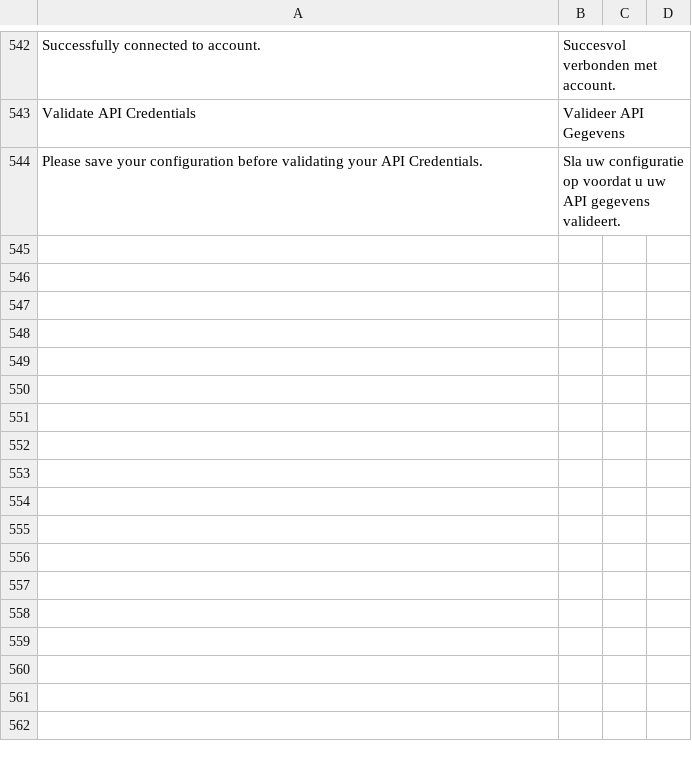
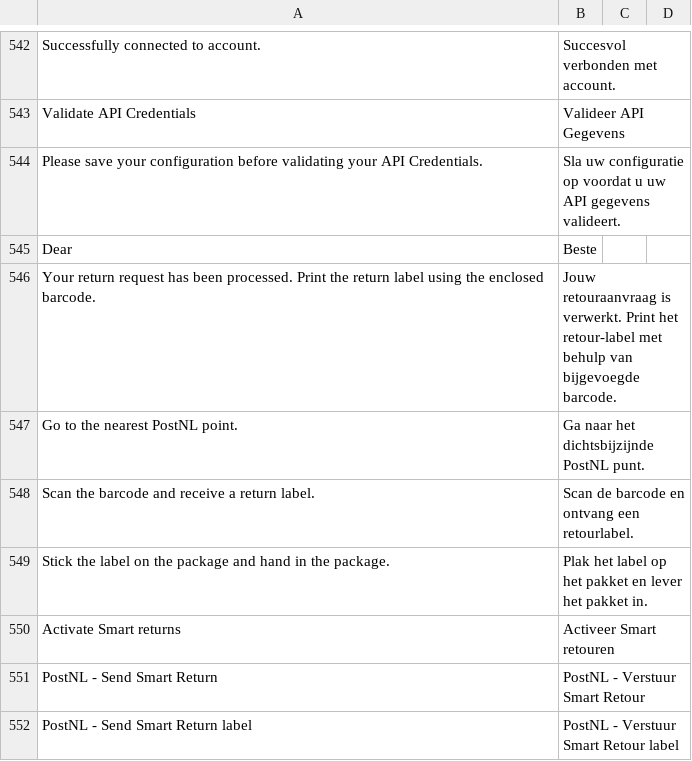
Before and after one commit to postnl/postnl-magento2, a CSV file: i18n/nl_NL.csv, drawn as a sheet; only a part is shown, gaps mark what is left out; the diff names each change by its address in the sheet, - before the commit and + after, or states it on an @@ line.

Commit message:
POSTNLM2-1334 smart return fixes

```diff
--- a/i18n/nl_NL.csv
+++ b/i18n/nl_NL.csv
+row 545: Dear | Beste
+row 546: Your return request has been processed. Print the return label using the enclosed barcode. | Jouw retouraanvraag is verwerkt. Print het retour-label met behulp van bijgevoegde barcode.
+row 547: Go to the nearest PostNL point. | Ga naar het dichtsbijzijnde PostNL punt.
+row 548: Scan the barcode and receive a return label. | Scan de barcode en ontvang een retourlabel.
+row 549: Stick the label on the package and hand in the package. | Plak het label op het pakket en lever het pakket in.
+row 550: Activate Smart returns | Activeer Smart retouren
+row 551: PostNL - Send Smart Return | PostNL - Verstuur Smart Retour
+row 552: PostNL - Send Smart Return label | PostNL - Verstuur Smart Retour label
```
Also changed, not shown: i18n/en_US.csv, 10 other files.
